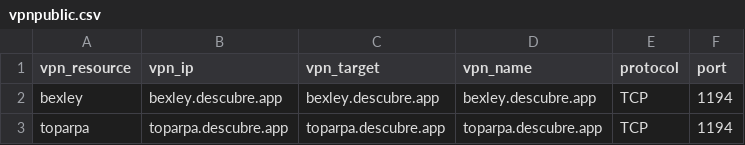
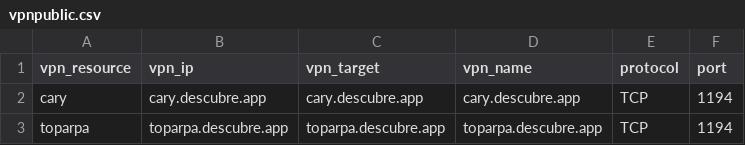
Before and after one commit to ciscoSpeaker/thousandeyes, a CSV file: peruvian/vpnpublic.csv, drawn as a sheet.

Commit message:
cary vpn

```diff
--- a/peruvian/vpnpublic.csv
+++ b/peruvian/vpnpublic.csv
@@ -1,3 +1,3 @@
 vpn_resource,vpn_ip,vpn_target,vpn_name,protocol,port
-"bexley","bexley.descubre.app","bexley.descubre.app","bexley.descubre.app","TCP","1194"
+"cary","cary.descubre.app","cary.descubre.app","cary.descubre.app","TCP","1194"
 "toparpa","toparpa.descubre.app","toparpa.descubre.app","toparpa.descubre.app","TCP","1194"
```
Also changed, not shown: peruvian/vpntunnel.csv.
